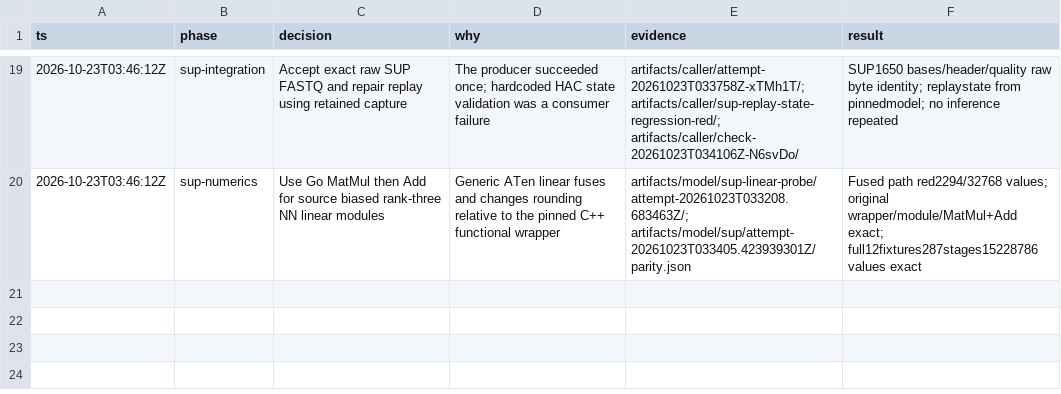
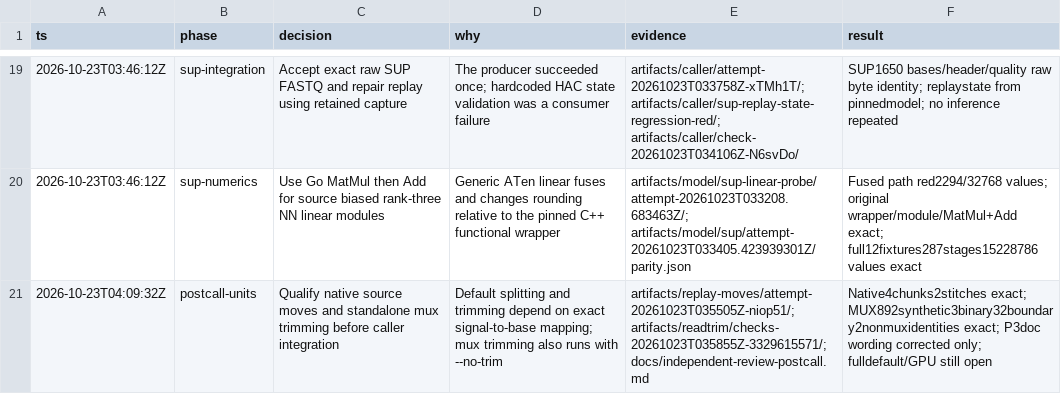
Before and after one commit to Jakeelamb/nanopore_basecaller_go, a TSV file: decisions.tsv, drawn as a sheet; only a part is shown, gaps mark what is left out.

Commit message:
Verify retained native moves and port mux-change trimming

```diff
--- a/decisions.tsv
+++ b/decisions.tsv
@@ -20 +20,2 @@ ts	phase	decision	why	evidence	result
 2026-10-23T03:46:12Z	sup-numerics	Use Go MatMul then Add for source biased rank-three NN linear modules	Generic ATen linear fuses and changes rounding relative to the pinned C++ functional wrapper	artifacts/model/sup-linear-probe/attempt-20261023T033208.683463Z/; artifacts/model/sup/attempt-20261023T033405.423939301Z/parity.json	Fused path red2294/32768 values; original wrapper/module/MatMul+Add exact; full12fixtures287stages15228786 values exact
+2026-10-23T04:09:32Z	postcall-units	Qualify native source moves and standalone mux trimming before caller integration	Default splitting and trimming depend on exact signal-to-base mapping; mux trimming also runs with --no-trim	artifacts/replay-moves/attempt-20261023T035505Z-niop51/; artifacts/readtrim/checks-20261023T035855Z-3329615571/; docs/independent-review-postcall.md	Native4chunks2stitches exact; MUX892synthetic3binary32boundary2nonmuxidentities exact; P3doc wording corrected only; fulldefault/GPU still open
```
Also changed, not shown: 18 other files.
